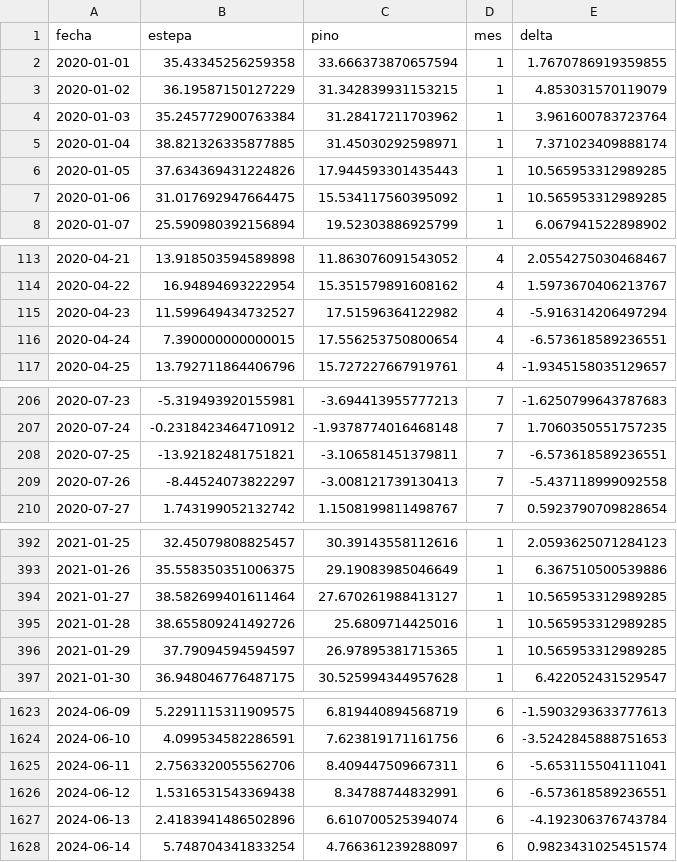
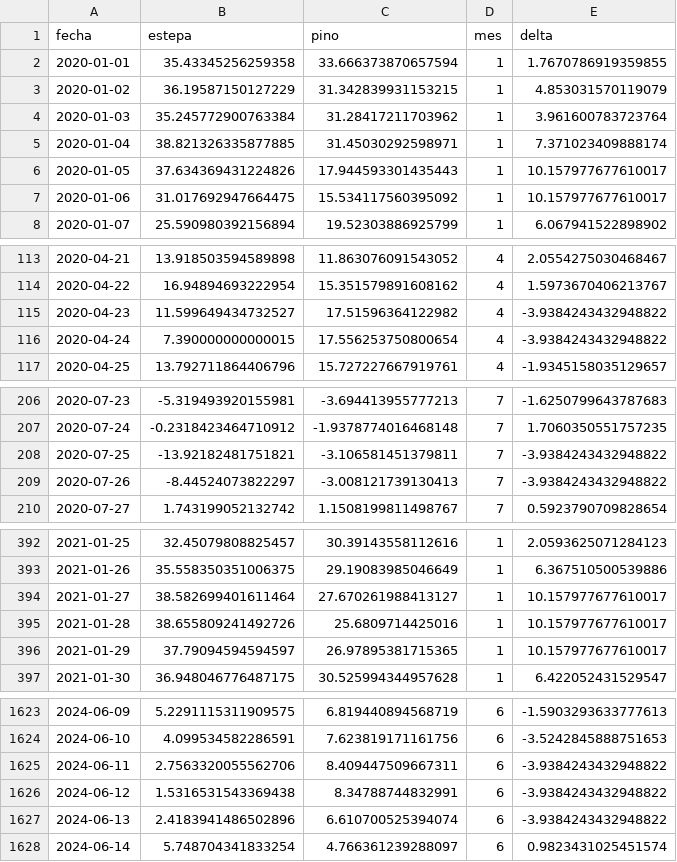
Before and after one commit to arigarmendia/TF-AST2, a CSV file: csv/ts_imputado_polinomio.csv, drawn as a sheet; only a part is shown, gaps mark what is left out; the diff covers the shown part only.

```diff
--- a/csv/ts_imputado_polinomio.csv
+++ b/csv/ts_imputado_polinomio.csv
@@ -5,4 +5,4 @@ fecha,estepa,pino,mes,delta
 2020-01-04,38.821326335877885,31.45030292598971,1,7.371023409888174
-2020-01-05,37.634369431224826,17.944593301435443,1,10.565953312989285
-2020-01-06,31.017692947664475,15.534117560395092,1,10.565953312989285
+2020-01-05,37.634369431224826,17.944593301435443,1,10.157977677610017
+2020-01-06,31.017692947664475,15.534117560395092,1,10.157977677610017
 2020-01-07,25.590980392156894,19.52303886925799,1,6.067941522898902
@@ -114,4 +114,4 @@ fecha,estepa,pino,mes,delta
 2020-04-22,16.94894693222954,15.351579891608162,4,1.5973670406213767
-2020-04-23,11.599649434732527,17.51596364122982,4,-5.916314206497294
-2020-04-24,7.390000000000015,17.556253750800654,4,-6.573618589236551
+2020-04-23,11.599649434732527,17.51596364122982,4,-3.9384243432948822
+2020-04-24,7.390000000000015,17.556253750800654,4,-3.9384243432948822
 2020-04-25,13.792711864406796,15.727227667919761,4,-1.9345158035129657
@@ -207,4 +207,4 @@ fecha,estepa,pino,mes,delta
 2020-07-24,-0.2318423464710912,-1.9378774016468148,7,1.7060350551757235
-2020-07-25,-13.92182481751821,-3.106581451379811,7,-6.573618589236551
-2020-07-26,-8.44524073822297,-3.008121739130413,7,-5.437118999092558
+2020-07-25,-13.92182481751821,-3.106581451379811,7,-3.9384243432948822
+2020-07-26,-8.44524073822297,-3.008121739130413,7,-3.9384243432948822
 2020-07-27,1.743199052132742,1.1508199811498767,7,0.5923790709828654
@@ -393,5 +393,5 @@ fecha,estepa,pino,mes,delta
 2021-01-26,35.558350351006375,29.19083985046649,1,6.367510500539886
-2021-01-27,38.582699401611464,27.670261988413127,1,10.565953312989285
-2021-01-28,38.655809241492726,25.6809714425016,1,10.565953312989285
-2021-01-29,37.79094594594597,26.97895381715365,1,10.565953312989285
+2021-01-27,38.582699401611464,27.670261988413127,1,10.157977677610017
+2021-01-28,38.655809241492726,25.6809714425016,1,10.157977677610017
+2021-01-29,37.79094594594597,26.97895381715365,1,10.157977677610017
 2021-01-30,36.948046776487175,30.525994344957628,1,6.422052431529547
@@ -1624,5 +1624,5 @@ fecha,estepa,pino,mes,delta
 2024-06-10,4.099534582286591,7.623819171161756,6,-3.5242845888751653
-2024-06-11,2.7563320055562706,8.409447509667311,6,-5.653115504111041
-2024-06-12,1.5316531543369438,8.34788744832991,6,-6.573618589236551
-2024-06-13,2.4183941486502896,6.610700525394074,6,-4.192306376743784
+2024-06-11,2.7563320055562706,8.409447509667311,6,-3.9384243432948822
+2024-06-12,1.5316531543369438,8.34788744832991,6,-3.9384243432948822
+2024-06-13,2.4183941486502896,6.610700525394074,6,-3.9384243432948822
 2024-06-14,5.748704341833254,4.766361239288097,6,0.9823431025451574
```
Also changed, not shown: 19 edited cells elsewhere in this file, csv/ts_imputado_simple.csv, csv/ts_imputado_time.csv, 1 other file.
